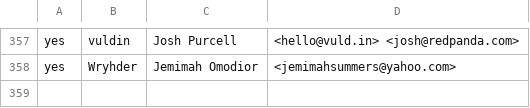
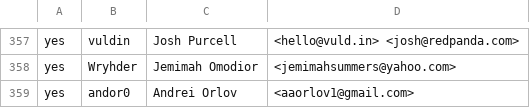
Before and after one commit to build-trust/ockam, a CSV file: .github/CONTRIBUTORS.csv, drawn as a sheet; only a part is shown, gaps mark what is left out; the diff names each change by its address in the sheet, - before the commit and + after, or states it on an @@ line.

Commit message:
cla: accepted by `andor0`
Original Commit: 3abb2dcd55289170e88a1a8fc10fa01f2ee975ec

```diff
--- a/.github/CONTRIBUTORS.csv
+++ b/.github/CONTRIBUTORS.csv
+row 359: yes | andor0 | Andrei Orlov | <aaorlov1@gmail.com>
```
